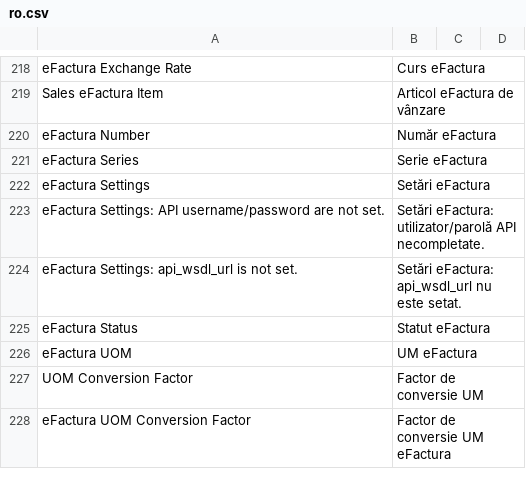
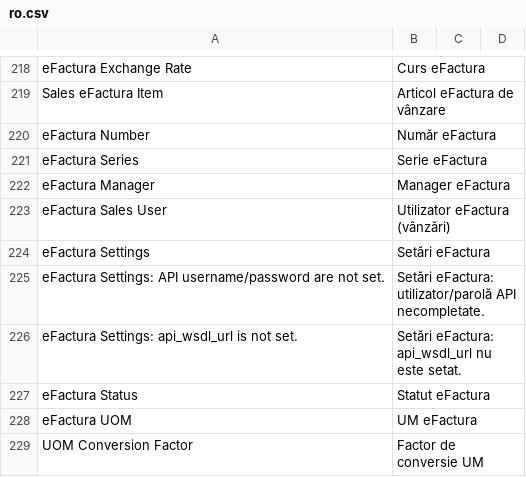
Before and after one commit to evghenin/erpnext_moldova_efactura, a CSV file: erpnext_moldova_efactura/translations/ro.csv, drawn as a sheet; only a part is shown, gaps mark what is left out; the shorter side is filled out with more unchanged rows.

```diff
--- a/erpnext_moldova_efactura/translations/ro.csv
+++ b/erpnext_moldova_efactura/translations/ro.csv
@@ -221,2 +221,4 @@ eFactura Number,Număr eFactura
 eFactura Series,Serie eFactura
+eFactura Manager,Manager eFactura
+eFactura Sales User,Utilizator eFactura (vânzări)
 eFactura Settings,Setări eFactura
```
Also changed, not shown: erpnext_moldova_efactura/translations/ru.csv, 9 other files.
